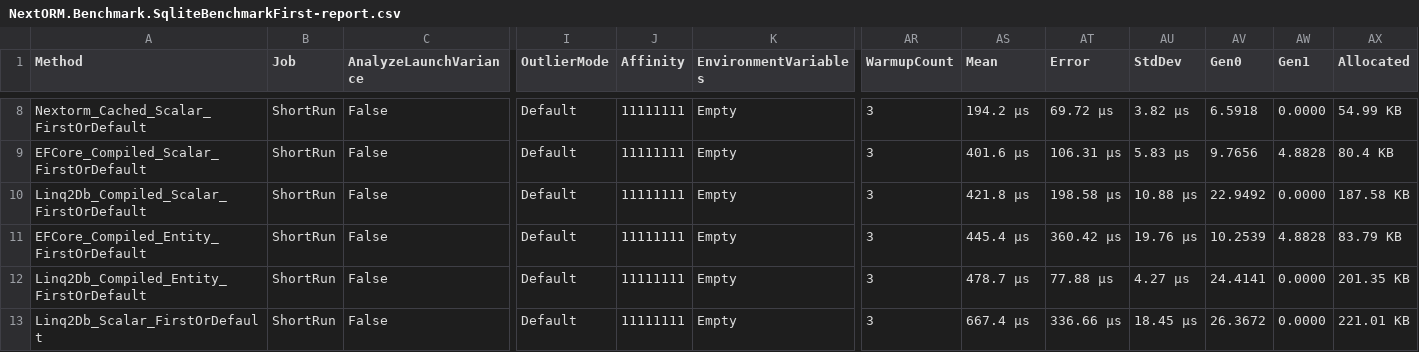
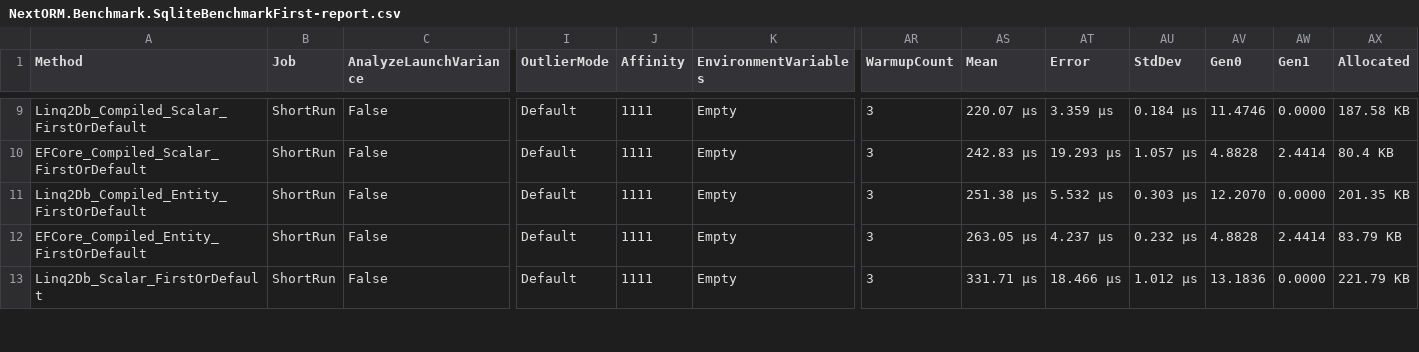
Before and after one commit to AlexeyShirshov/nextorm, a CSV file: benchmarks/BenchmarkDotNet.Artifacts/results/NextORM.Benchmark.SqliteBenchmarkFirst-report.csv, drawn as a sheet; only a part is shown, gaps mark what is left out; removed rows and columns are numbered as before the commit, all else as after; rows hold the shown columns only; the diff covers the shown part only; the diff names each change by its address in the sheet, - before the commit and + after, or states it on an @@ line.

```diff
--- a/benchmarks/BenchmarkDotNet.Artifacts/results/NextORM.Benchmark.SqliteBenchmarkFirst-report.csv
+++ b/benchmarks/BenchmarkDotNet.Artifacts/results/NextORM.Benchmark.SqliteBenchmarkFirst-report.csv
-A9 (Method): Nextorm_Cached_Scalar_FirstOrDefault
+A9 (Method): Linq2Db_Compiled_Scalar_FirstOrDefault
-J9:J12 (Affinity): 11111111
+J9:J12 (Affinity): 1111
-AS9 (Mean): 194.2 μs
+AS9 (Mean): 220.07 μs
-AT9 (Error): 69.72 μs
+AT9 (Error): 3.359 μs
-AU9 (StdDev): 3.82 μs
+AU9 (StdDev): 0.184 μs
-AV9 (Gen0): 6.5918
+AV9 (Gen0): 11.4746
-AX9 (Allocated): 54.99 KB
+AX9 (Allocated): 187.58 KB
-AS10 (Mean): 401.6 μs
+AS10 (Mean): 242.83 μs
-AT10 (Error): 106.31 μs
+AT10 (Error): 19.293 μs
-AU10 (StdDev): 5.83 μs
+AU10 (StdDev): 1.057 μs
-AV10 (Gen0): 9.7656
+AV10 (Gen0): 4.8828
-AW10 (Gen1): 4.8828
+AW10 (Gen1): 2.4414
-A11 (Method): Linq2Db_Compiled_Scalar_FirstOrDefault
+A11 (Method): Linq2Db_Compiled_Entity_FirstOrDefault
-AS11 (Mean): 421.8 μs
+AS11 (Mean): 251.38 μs
-AT11 (Error): 198.58 μs
+AT11 (Error): 5.532 μs
-AU11 (StdDev): 10.88 μs
+AU11 (StdDev): 0.303 μs
-AV11 (Gen0): 22.9492
+AV11 (Gen0): 12.2070
-AX11 (Allocated): 187.58 KB
+AX11 (Allocated): 201.35 KB
-AS12 (Mean): 445.4 μs
+AS12 (Mean): 263.05 μs
-AT12 (Error): 360.42 μs
+AT12 (Error): 4.237 μs
-AU12 (StdDev): 19.76 μs
+AU12 (StdDev): 0.232 μs
-AV12 (Gen0): 10.2539
+AV12 (Gen0): 4.8828
-AW12 (Gen1): 4.8828
+AW12 (Gen1): 2.4414
-row 12: Linq2Db_Compiled_Entity_FirstOrDefault | ShortRun | False | Default | 11111111 | Empty | 3 | 478.7 μs | 77.88 μs | 4.27 μs | 24.4141 | 0.0000 | 201.35 KB
-J13 (Affinity): 11111111
+J13 (Affinity): 1111
-AS13 (Mean): 667.4 μs
+AS13 (Mean): 331.71 μs
-AT13 (Error): 336.66 μs
+AT13 (Error): 18.466 μs
-AU13 (StdDev): 18.45 μs
+AU13 (StdDev): 1.012 μs
-AV13 (Gen0): 26.3672
+AV13 (Gen0): 13.1836
-AX13 (Allocated): 221.01 KB
+AX13 (Allocated): 221.79 KB
```
Also changed, not shown: 1 added row and 36 edited cells elsewhere in this file, benchmarks/BenchmarkDotNet.Artifacts/results/NextORM.Benchmark.SqliteBenchmarkFeaturesFair-report.csv, benchmarks/BenchmarkDotNet.Artifacts/results/NextORM.Benchmark.SqliteBenchmarkFeaturesFairCached-report.csv, 18 other files.
